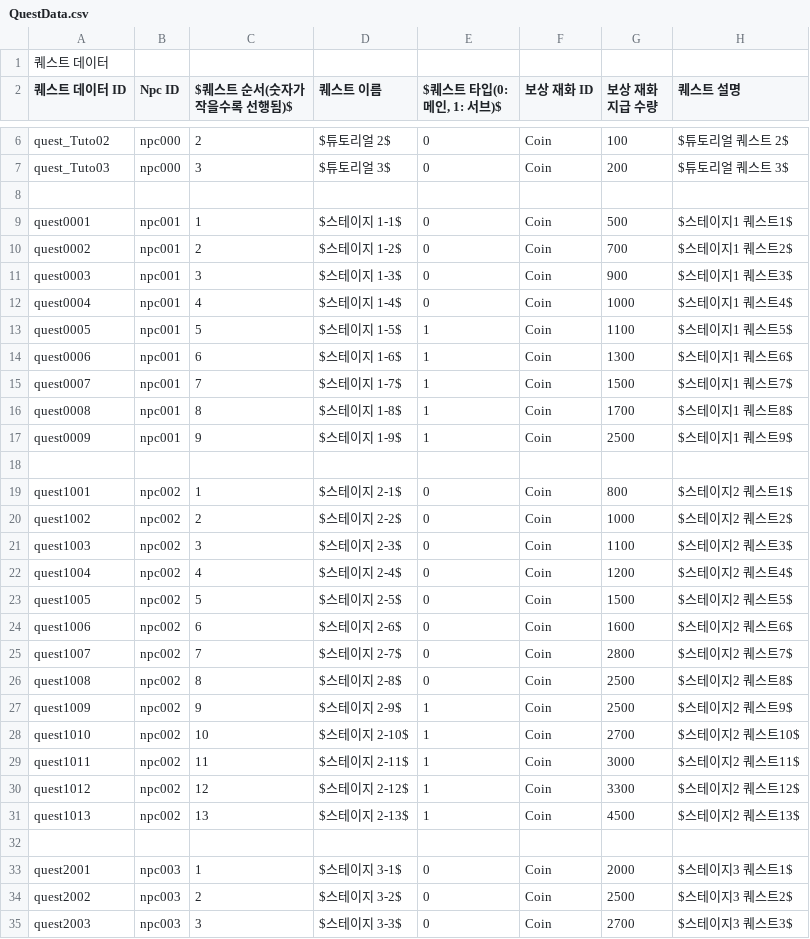
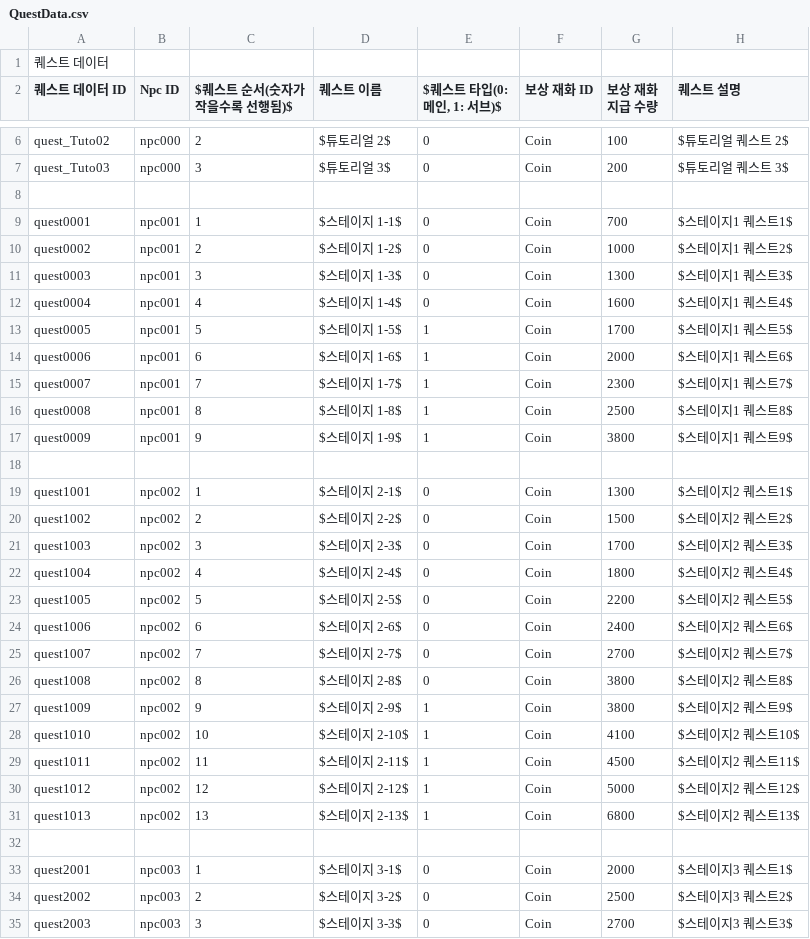
Before and after one commit to CGRJ2/UniMo-GardenOfStars, a CSV file: Assets/000WorkSpaces/CYE/Data/QuestData.csv, drawn as a sheet; only a part is shown, gaps mark what is left out.

```diff
--- a/Assets/000WorkSpaces/CYE/Data/QuestData.csv
+++ b/Assets/000WorkSpaces/CYE/Data/QuestData.csv
@@ -8,25 +8,25 @@ quest_Tuto03,npc000,3,$튜토리얼 3$,0,Coin,200,$튜토리얼 퀘스트 3$
 ,,,,,,,
-quest0001,npc001,1,$스테이지 1-1$,0,Coin,500,$스테이지1 퀘스트1$
-quest0002,npc001,2,$스테이지 1-2$,0,Coin,700,$스테이지1 퀘스트2$
-quest0003,npc001,3,$스테이지 1-3$,0,Coin,900,$스테이지1 퀘스트3$
-quest0004,npc001,4,$스테이지 1-4$,0,Coin,1000,$스테이지1 퀘스트4$
-quest0005,npc001,5,$스테이지 1-5$,1,Coin,1100,$스테이지1 퀘스트5$
-quest0006,npc001,6,$스테이지 1-6$,1,Coin,1300,$스테이지1 퀘스트6$
-quest0007,npc001,7,$스테이지 1-7$,1,Coin,1500,$스테이지1 퀘스트7$
-quest0008,npc001,8,$스테이지 1-8$,1,Coin,1700,$스테이지1 퀘스트8$
-quest0009,npc001,9,$스테이지 1-9$,1,Coin,2500,$스테이지1 퀘스트9$
+quest0001,npc001,1,$스테이지 1-1$,0,Coin,700,$스테이지1 퀘스트1$
+quest0002,npc001,2,$스테이지 1-2$,0,Coin,1000,$스테이지1 퀘스트2$
+quest0003,npc001,3,$스테이지 1-3$,0,Coin,1300,$스테이지1 퀘스트3$
+quest0004,npc001,4,$스테이지 1-4$,0,Coin,1600,$스테이지1 퀘스트4$
+quest0005,npc001,5,$스테이지 1-5$,1,Coin,1700,$스테이지1 퀘스트5$
+quest0006,npc001,6,$스테이지 1-6$,1,Coin,2000,$스테이지1 퀘스트6$
+quest0007,npc001,7,$스테이지 1-7$,1,Coin,2300,$스테이지1 퀘스트7$
+quest0008,npc001,8,$스테이지 1-8$,1,Coin,2500,$스테이지1 퀘스트8$
+quest0009,npc001,9,$스테이지 1-9$,1,Coin,3800,$스테이지1 퀘스트9$
 ,,,,,,,
-quest1001,npc002,1,$스테이지 2-1$,0,Coin,800,$스테이지2 퀘스트1$
-quest1002,npc002,2,$스테이지 2-2$,0,Coin,1000,$스테이지2 퀘스트2$
-quest1003,npc002,3,$스테이지 2-3$,0,Coin,1100,$스테이지2 퀘스트3$
-quest1004,npc002,4,$스테이지 2-4$,0,Coin,1200,$스테이지2 퀘스트4$
-quest1005,npc002,5,$스테이지 2-5$,0,Coin,1500,$스테이지2 퀘스트5$
-quest1006,npc002,6,$스테이지 2-6$,0,Coin,1600,$스테이지2 퀘스트6$
-quest1007,npc002,7,$스테이지 2-7$,0,Coin,2800,$스테이지2 퀘스트7$
-quest1008,npc002,8,$스테이지 2-8$,0,Coin,2500,$스테이지2 퀘스트8$
-quest1009,npc002,9,$스테이지 2-9$,1,Coin,2500,$스테이지2 퀘스트9$
-quest1010,npc002,10,$스테이지 2-10$,1,Coin,2700,$스테이지2 퀘스트10$
-quest1011,npc002,11,$스테이지 2-11$,1,Coin,3000,$스테이지2 퀘스트11$
-quest1012,npc002,12,$스테이지 2-12$,1,Coin,3300,$스테이지2 퀘스트12$
-quest1013,npc002,13,$스테이지 2-13$,1,Coin,4500,$스테이지2 퀘스트13$
+quest1001,npc002,1,$스테이지 2-1$,0,Coin,1300,$스테이지2 퀘스트1$
+quest1002,npc002,2,$스테이지 2-2$,0,Coin,1500,$스테이지2 퀘스트2$
+quest1003,npc002,3,$스테이지 2-3$,0,Coin,1700,$스테이지2 퀘스트3$
+quest1004,npc002,4,$스테이지 2-4$,0,Coin,1800,$스테이지2 퀘스트4$
+quest1005,npc002,5,$스테이지 2-5$,0,Coin,2200,$스테이지2 퀘스트5$
+quest1006,npc002,6,$스테이지 2-6$,0,Coin,2400,$스테이지2 퀘스트6$
+quest1007,npc002,7,$스테이지 2-7$,0,Coin,2700,$스테이지2 퀘스트7$
+quest1008,npc002,8,$스테이지 2-8$,0,Coin,3800,$스테이지2 퀘스트8$
+quest1009,npc002,9,$스테이지 2-9$,1,Coin,3800,$스테이지2 퀘스트9$
+quest1010,npc002,10,$스테이지 2-10$,1,Coin,4100,$스테이지2 퀘스트10$
+quest1011,npc002,11,$스테이지 2-11$,1,Coin,4500,$스테이지2 퀘스트11$
+quest1012,npc002,12,$스테이지 2-12$,1,Coin,5000,$스테이지2 퀘스트12$
+quest1013,npc002,13,$스테이지 2-13$,1,Coin,6800,$스테이지2 퀘스트13$
 ,,,,,,,
```
Also changed, not shown: Assets/000WorkSpaces/CYE/Data/QuestContentData.csv.
